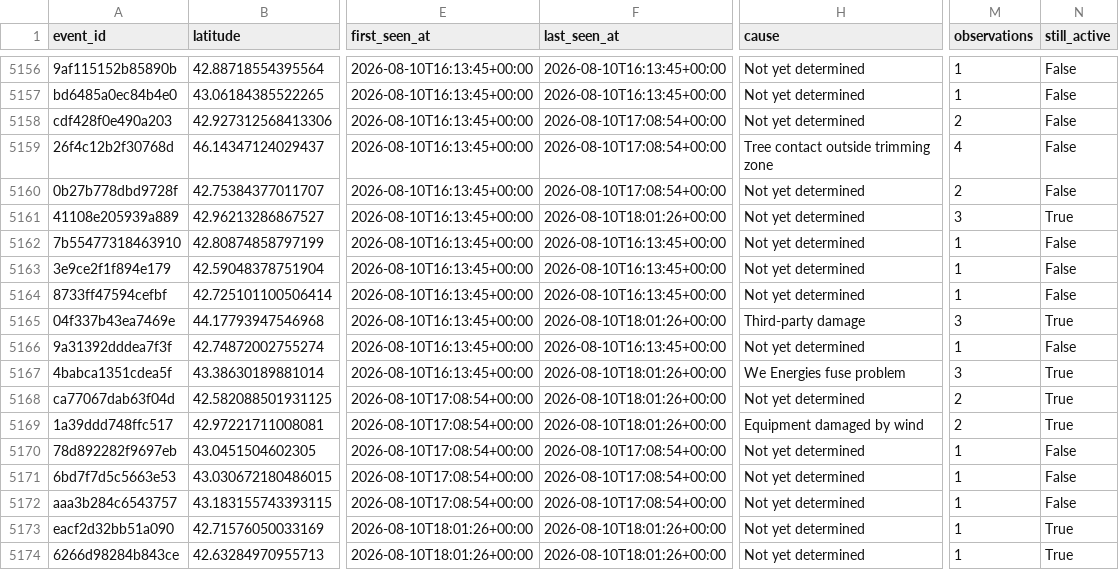
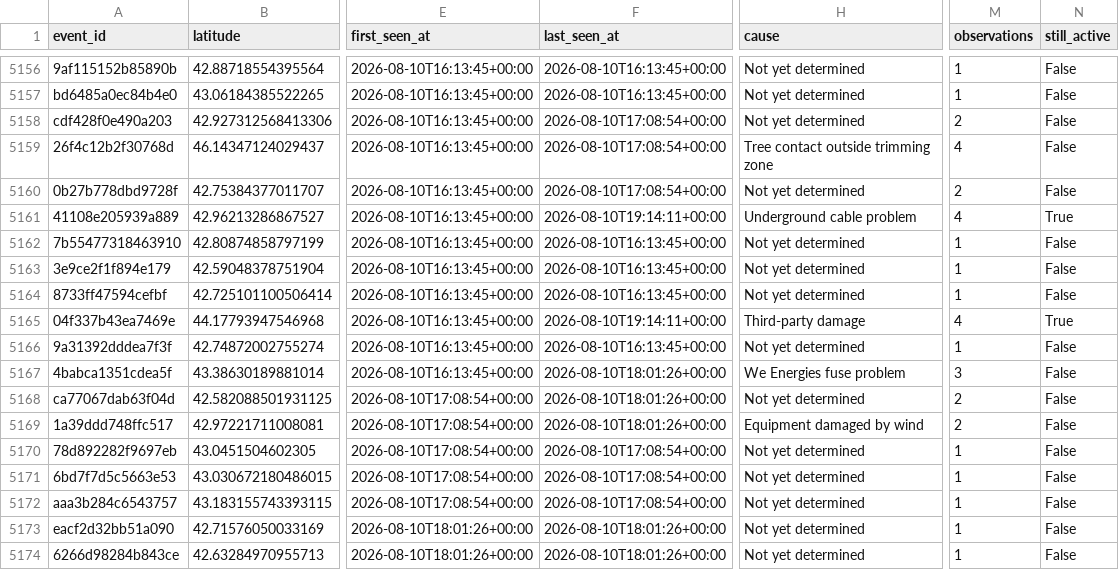
Before and after one commit to tmoody1973/mke-power-outage-tracker, a CSV file: data/outage_events.csv, drawn as a sheet; only a part is shown, gaps mark what is left out; the diff covers the shown part only; the diff names each change by its address in the sheet, - before the commit and + after, or states it on an @@ line.

```diff
--- a/data/outage_events.csv
+++ b/data/outage_events.csv
-F5161 (last_seen_at): 2026-08-10T18:01:26+00:00
+F5161 (last_seen_at): 2026-08-10T19:14:11+00:00
-H5161 (cause): Not yet determined
+H5161 (cause): Underground cable problem
-M5161 (observations): 3
+M5161 (observations): 4
-F5165 (last_seen_at): 2026-08-10T18:01:26+00:00
+F5165 (last_seen_at): 2026-08-10T19:14:11+00:00
-M5165 (observations): 3
+M5165 (observations): 4
-N5167:N5169 (still_active): True
+N5167:N5169 (still_active): False
-N5173:N5174 (still_active): True
+N5173:N5174 (still_active): False
```
Also changed, not shown: 8 added rows and 27 edited cells elsewhere in this file, data/by_zip.csv, 4 other files.
